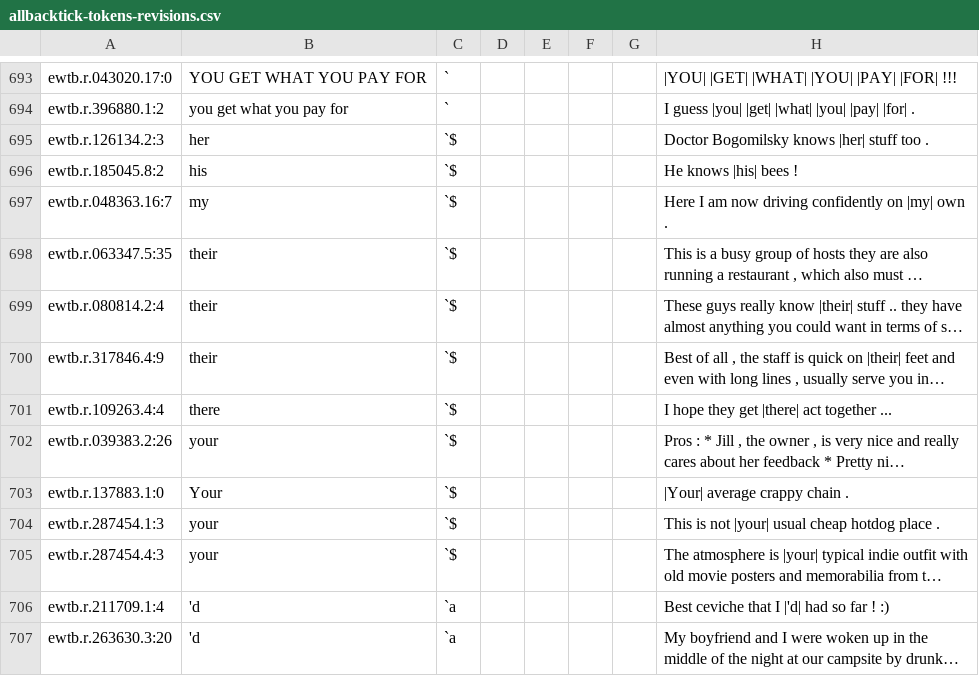
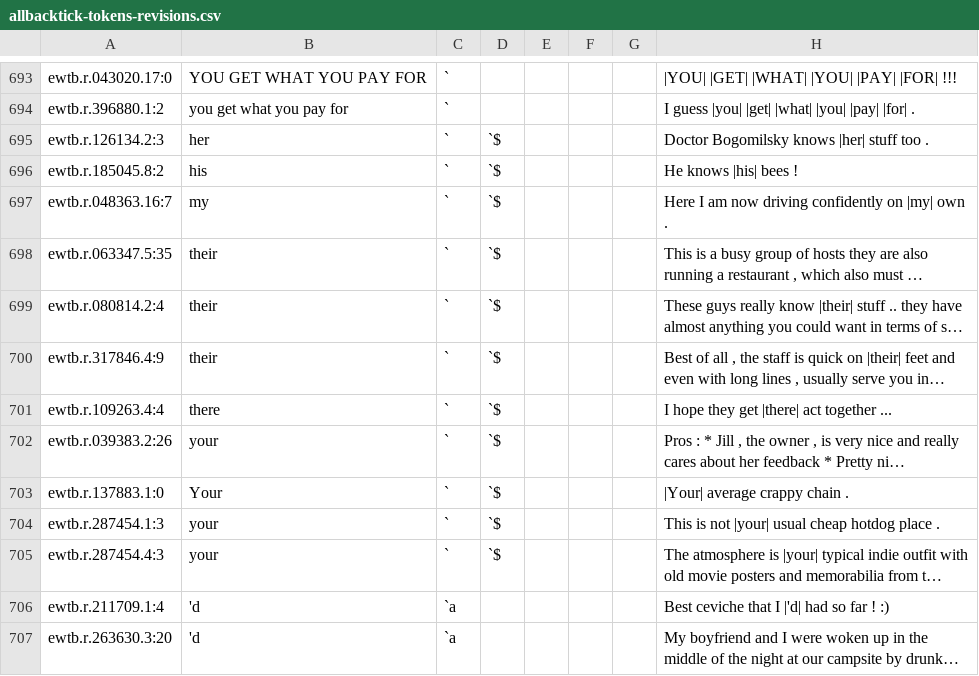
Before and after one commit to nert-nlp/streusle, a CSV file: allbacktick-tokens-revisions.csv, drawn as a sheet; only a part is shown, gaps mark what is left out; long unchanged cells end in …; the diff names each change by its address in the sheet, - before the commit and + after, or states it on an @@ line.

Commit message:
allbacktick-tokens-revisions.csv: `$ labels were listed in v1 column instead of v2

```diff
--- a/allbacktick-tokens-revisions.csv
+++ b/allbacktick-tokens-revisions.csv
-C695:C705: `$
+C695:C705: `
-D695:D705: (empty)
+D695:D705: `$
```
Also changed, not shown: 1 other file.
